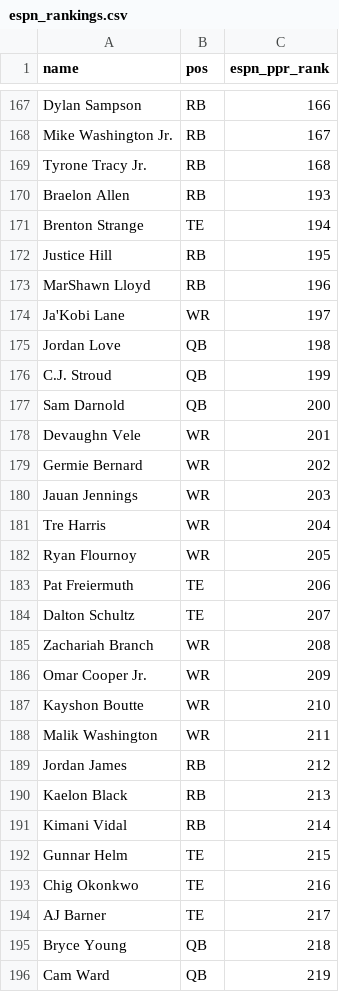
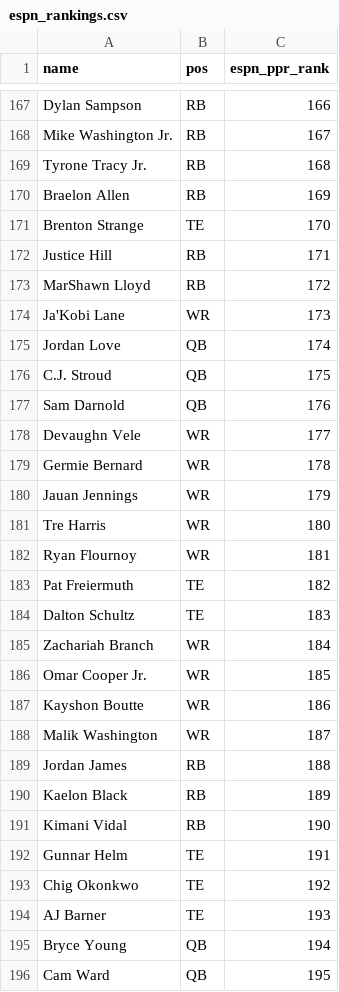
Before and after one commit to ebsoren/fantasy-analysis, a CSV file: draft_analysis/espn_rankings.csv, drawn as a sheet; only a part is shown, gaps mark what is left out; the diff covers the shown part only.

```diff
--- a/draft_analysis/espn_rankings.csv
+++ b/draft_analysis/espn_rankings.csv
@@ -169,28 +169,28 @@ Mike Washington Jr.,RB,167
 Tyrone Tracy Jr.,RB,168
-Braelon Allen,RB,193
-Brenton Strange,TE,194
-Justice Hill,RB,195
-MarShawn Lloyd,RB,196
-Ja'Kobi Lane,WR,197
-Jordan Love,QB,198
-C.J. Stroud,QB,199
-Sam Darnold,QB,200
-Devaughn Vele,WR,201
-Germie Bernard,WR,202
-Jauan Jennings,WR,203
-Tre Harris,WR,204
-Ryan Flournoy,WR,205
-Pat Freiermuth,TE,206
-Dalton Schultz,TE,207
-Zachariah Branch,WR,208
-Omar Cooper Jr.,WR,209
-Kayshon Boutte,WR,210
-Malik Washington,WR,211
-Jordan James,RB,212
-Kaelon Black,RB,213
-Kimani Vidal,RB,214
-Gunnar Helm,TE,215
-Chig Okonkwo,TE,216
-AJ Barner,TE,217
-Bryce Young,QB,218
-Cam Ward,QB,219
+Braelon Allen,RB,169
+Brenton Strange,TE,170
+Justice Hill,RB,171
+MarShawn Lloyd,RB,172
+Ja'Kobi Lane,WR,173
+Jordan Love,QB,174
+C.J. Stroud,QB,175
+Sam Darnold,QB,176
+Devaughn Vele,WR,177
+Germie Bernard,WR,178
+Jauan Jennings,WR,179
+Tre Harris,WR,180
+Ryan Flournoy,WR,181
+Pat Freiermuth,TE,182
+Dalton Schultz,TE,183
+Zachariah Branch,WR,184
+Omar Cooper Jr.,WR,185
+Kayshon Boutte,WR,186
+Malik Washington,WR,187
+Jordan James,RB,188
+Kaelon Black,RB,189
+Kimani Vidal,RB,190
+Gunnar Helm,TE,191
+Chig Okonkwo,TE,192
+AJ Barner,TE,193
+Bryce Young,QB,194
+Cam Ward,QB,195
```
Also changed, not shown: 65 edited cells elsewhere in this file, draft_analysis/fp_rankings.csv, draft_analysis/fpx_rankings.csv, 5 other files.
